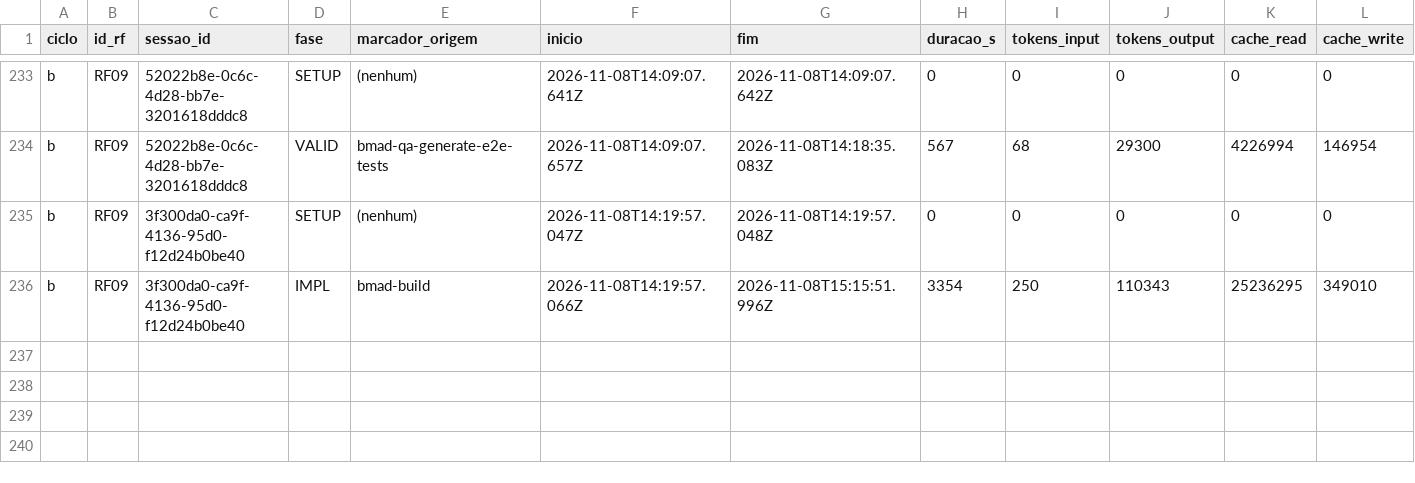
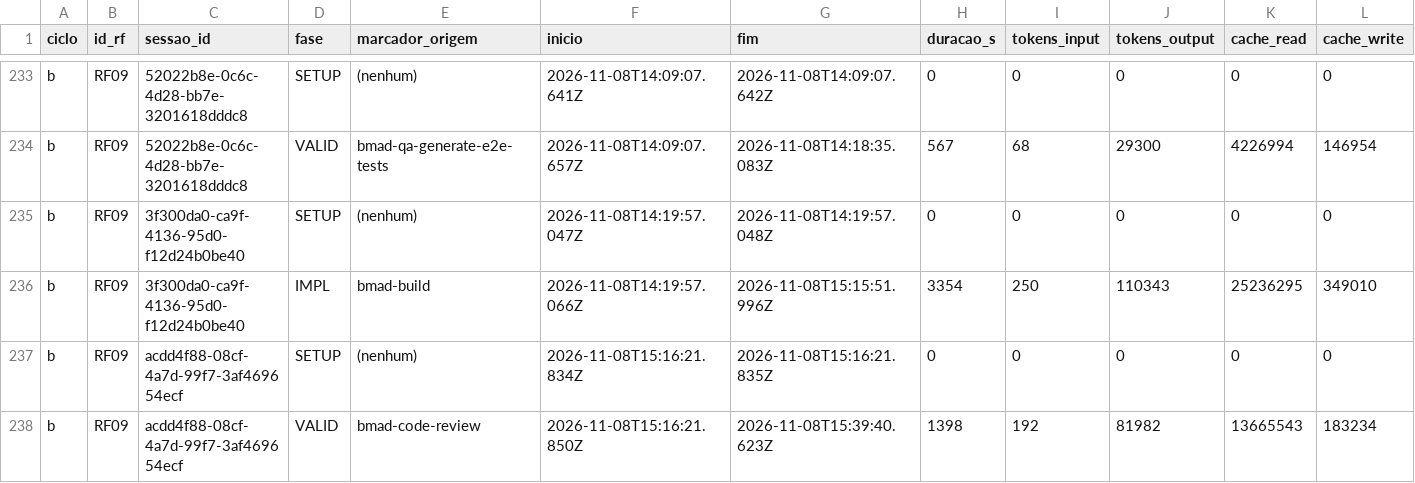
Before and after one commit to WagnerofDuarte/cerne-avaliacao, a CSV file: dados/cicloB/segmentos.csv, drawn as a sheet; only a part is shown, gaps mark what is left out; rows hold the shown columns only; the diff names each change by its address in the sheet, - before the commit and + after, or states it on an @@ line.

```diff
--- a/dados/cicloB/segmentos.csv
+++ b/dados/cicloB/segmentos.csv
+row 237: b | RF09 | acdd4f88-08cf-4a7d-99f7-3af469654ecf | SETUP | (nenhum) | 2026-11-08T15:16:21.834Z | 2026-11-08T15:16:21.835Z | 0 | 0 | 0 | 0 | 0
+row 238: b | RF09 | acdd4f88-08cf-4a7d-99f7-3af469654ecf | VALID | bmad-code-review | 2026-11-08T15:16:21.850Z | 2026-11-08T15:39:40.623Z | 1398 | 192 | 81982 | 13665543 | 183234
```
Also changed, not shown: dados/cicloB/revisoes_processo.csv, dados/cicloB/sessoes.csv, 5 other files.
